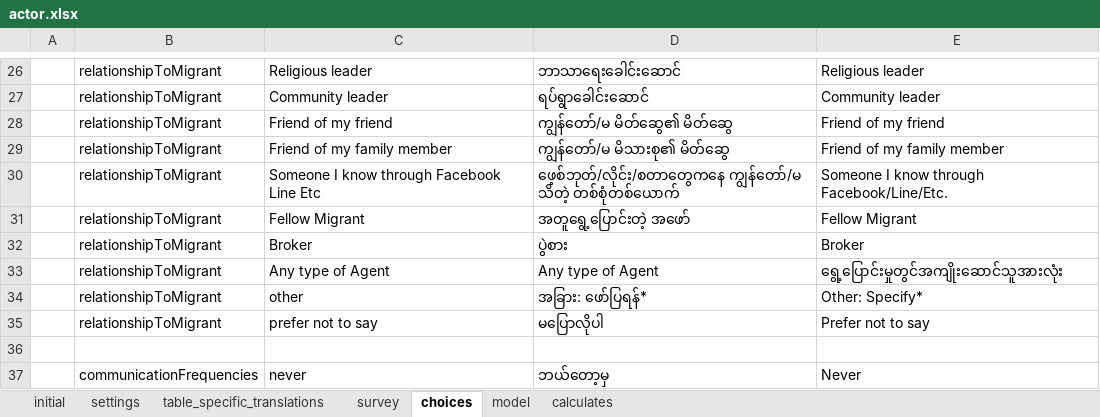
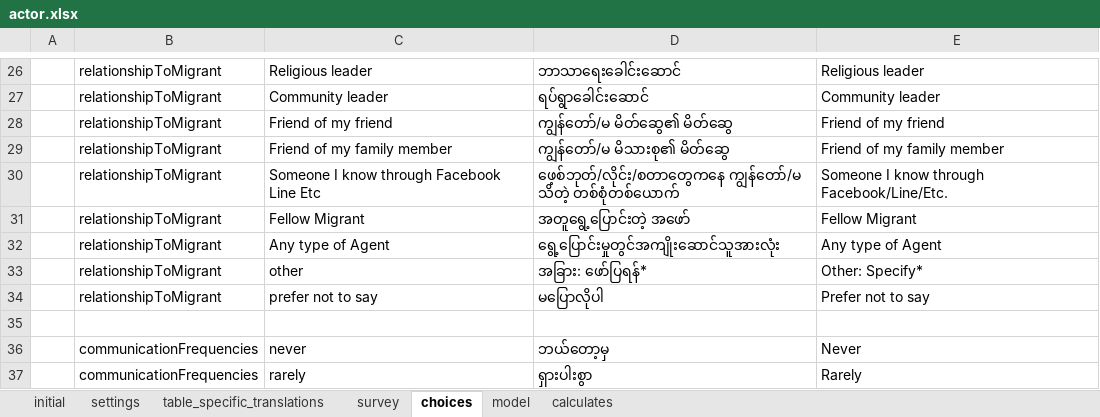
Before and after one commit to feature-creature/egocentric-labour-migration, an Excel workbook: tables/actor/forms/actor/actor.xlsx, sheet choices, drawn as a sheet; only a part is shown, gaps mark what is left out; the shorter side is filled out with more unchanged rows; values as stored, in another font and other column widths than the file's, no borders; removed rows and columns are numbered as before the commit, all else as after; the diff names each change by its address in the sheet, - before the commit and + after, or states it on an @@ line.

```diff
--- a/tables/actor/forms/actor/actor.xlsx (sheet choices)
+++ b/tables/actor/forms/actor/actor.xlsx (sheet choices)
-row 32:  | relationshipToMigrant | Broker | ပွဲစား | Broker
-D32: Any type of Agent
+D32: ရွေ့ပြောင်းမှုတွင်အကျိုးဆောင်သူအားလုံး
-E32: ရွေ့ပြောင်းမှုတွင်အကျိုးဆောင်သူအားလုံး
+E32: Any type of Agent
```
Also changed, not shown: 1 other file.
